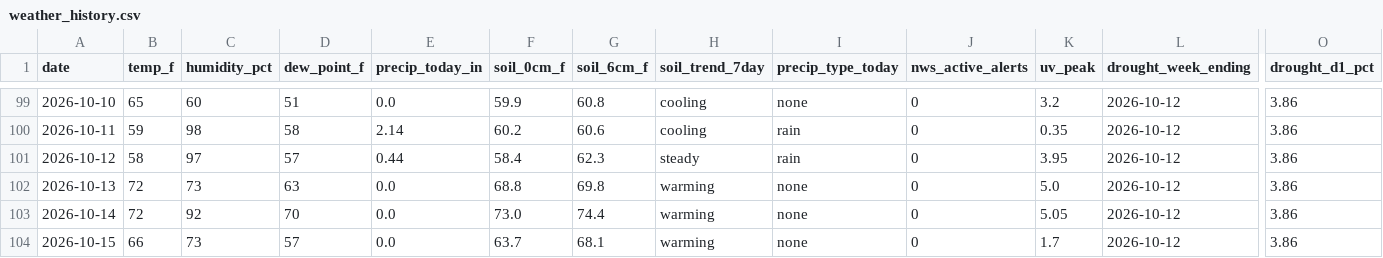
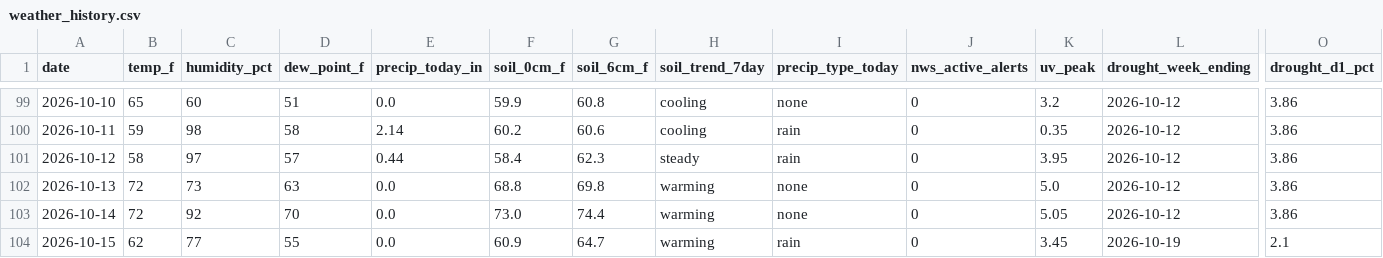
Before and after one commit to RDBFarm/rdbf-weather, a CSV file: weather_history.csv, drawn as a sheet; only a part is shown, gaps mark what is left out; the diff names each change by its address in the sheet, - before the commit and + after, or states it on an @@ line.

```diff
--- a/weather_history.csv
+++ b/weather_history.csv
-B104 (temp_f): 66
+B104 (temp_f): 62
-C104 (humidity_pct): 73
+C104 (humidity_pct): 77
-D104 (dew_point_f): 57
+D104 (dew_point_f): 55
-F104 (soil_0cm_f): 63.7
+F104 (soil_0cm_f): 60.9
-G104 (soil_6cm_f): 68.1
+G104 (soil_6cm_f): 64.7
-I104 (precip_type_today): none
+I104 (precip_type_today): rain
-K104 (uv_peak): 1.7
+K104 (uv_peak): 3.45
-L104 (drought_week_ending): 2026-10-12
+L104 (drought_week_ending): 2026-10-19
-O104 (drought_d1_pct): 3.86
+O104 (drought_d1_pct): 2.1
```
Also changed, not shown: 3 other files.
